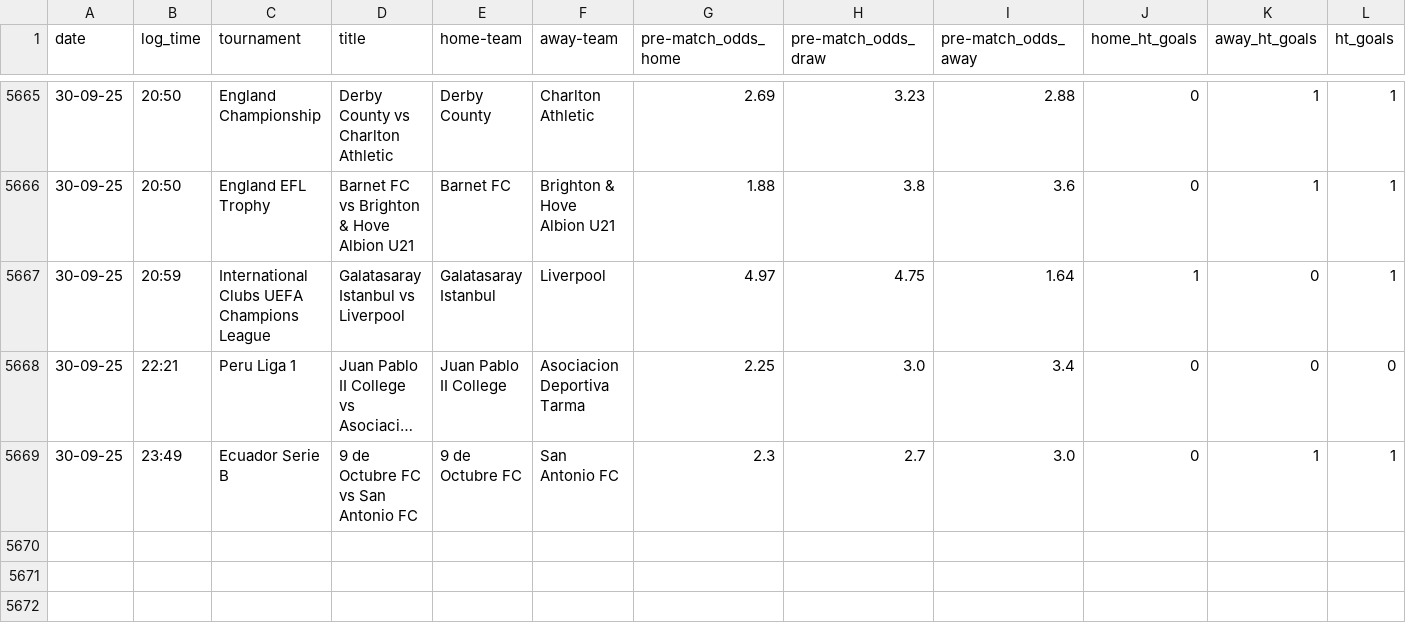
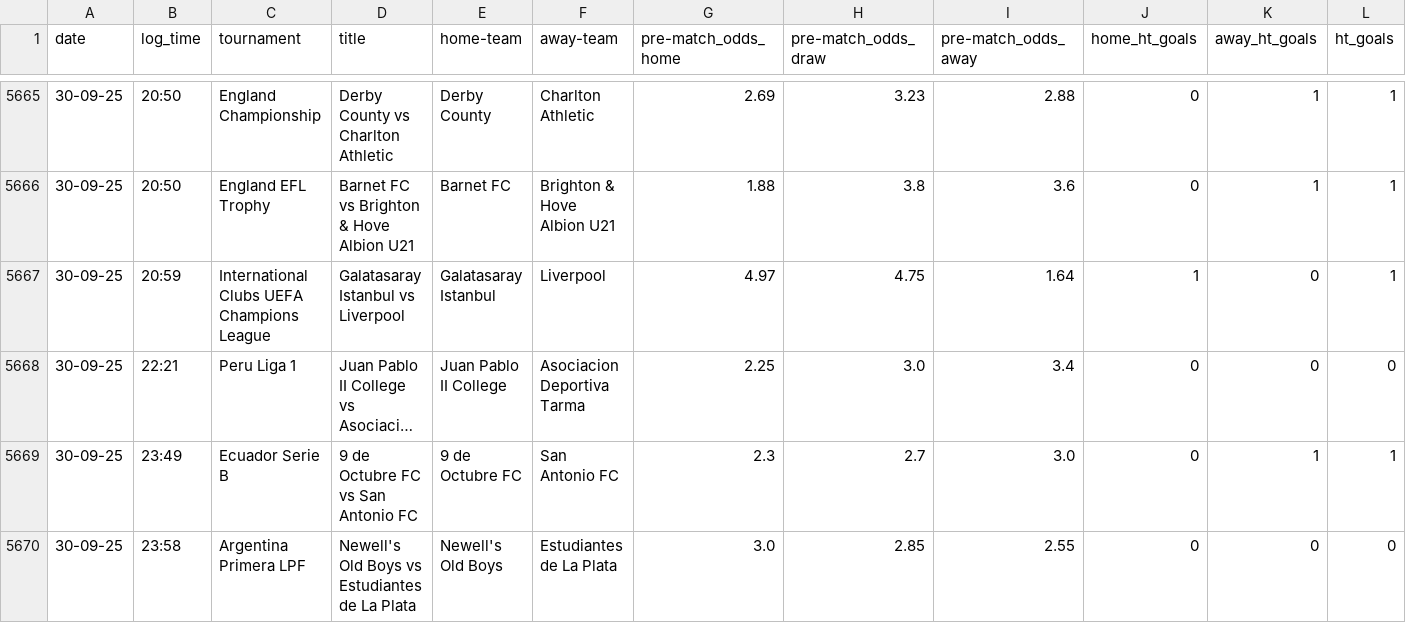
Before and after one commit to tomisile/atom, a CSV file: remote_alerts_log.csv, drawn as a sheet; only a part is shown, gaps mark what is left out; long unchanged cells end in ….

```diff
--- a/remote_alerts_log.csv
+++ b/remote_alerts_log.csv
@@ -5669 +5669,2 @@ date,log_time,tournament,title,home-team,away-team,pre-match_odds_home,pre-match
 30-09-25,23:49,Ecuador Serie B,9 de Octubre FC vs San Antonio FC,9 de Octubre FC,San Antonio FC,2.3,2.7,3.0,0,1,1
+30-09-25,23:58,Argentina Primera LPF,Newell's Old Boys vs Estudiantes de La Plata,Newell's Old Boys,Estudiantes de La Plata,3.0,2.85,2.55,0,0,0
```
